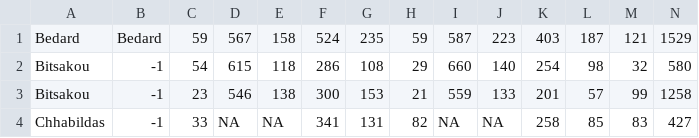
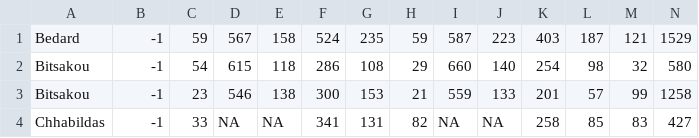
Before and after one commit to victorkubam/meta, a CSV file: metadata.csv, drawn as a sheet; only a part is shown.

Commit message:
Update metadata.csv

```diff
--- a/metadata.csv
+++ b/metadata.csv
@@ -1,2 +1,2 @@
-Bedard;Bedard;59;567;158;524;235;59;587;223;403;187;121;1529
+Bedard;-1;59;567;158;524;235;59;587;223;403;187;121;1529
 Bitsakou;-1;54;615;118;286;108;29;660;140;254;98;32;580
```
